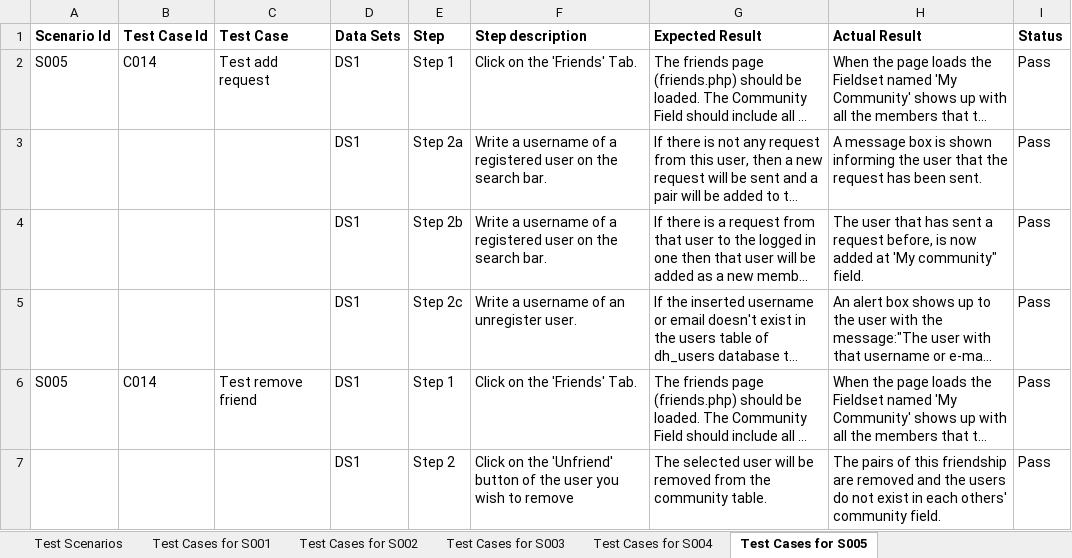
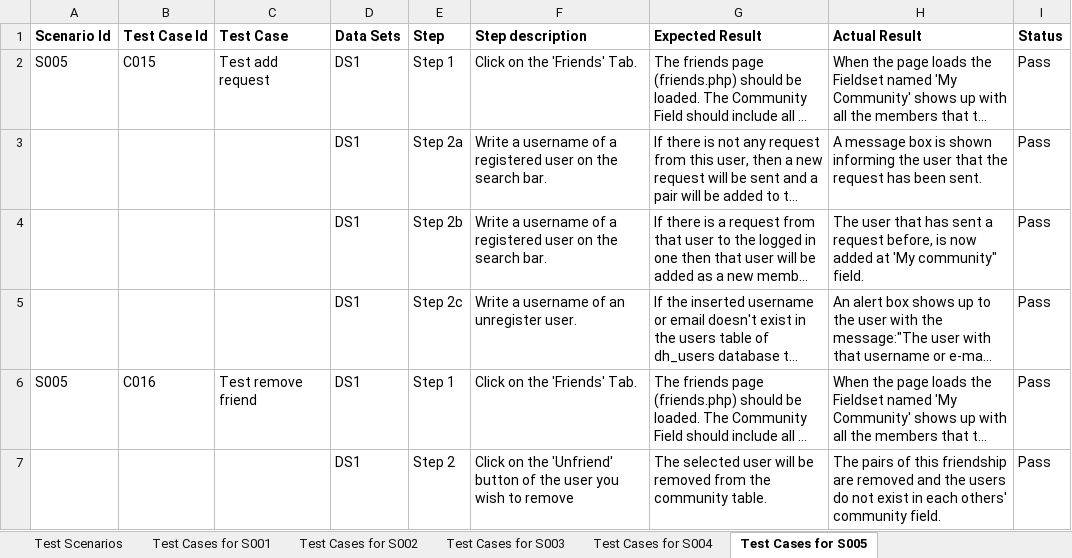
Before and after one commit to Harula10/DHPortal, an Excel workbook: documents/DHPortal - Test Cases.xlsx, sheet Test Cases for S005, drawn as a sheet; long unchanged cells end in …; values as stored, in another font and other column widths than the file's, no borders; the diff names each change by its address in the sheet, - before the commit and + after, or states it on an @@ line.

```diff
--- a/documents/DHPortal - Test Cases.xlsx (sheet Test Cases for S005)
+++ b/documents/DHPortal - Test Cases.xlsx (sheet Test Cases for S005)
-B2 (Test Case Id): C014
+B2 (Test Case Id): C015
-B6 (Test Case Id): C014
+B6 (Test Case Id): C016
```
Also changed, not shown: sheet Test Cases for S004, sheet Test Scenarios, 15 other files.
